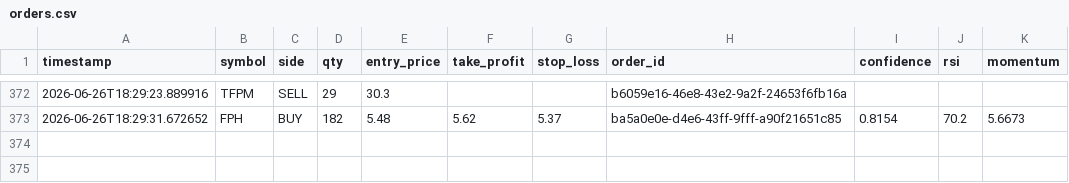
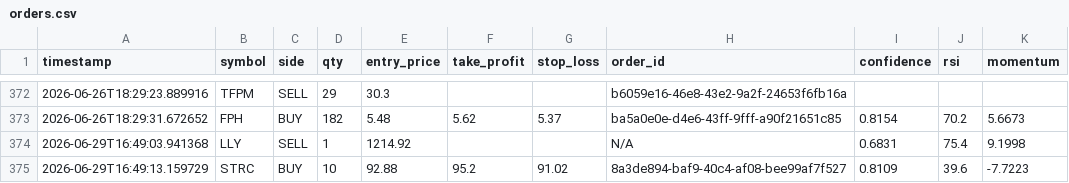
Before and after one commit to jp3tty/ml-trading-bot, a CSV file: paper_trade_log/orders.csv, drawn as a sheet; only a part is shown, gaps mark what is left out; the diff names each change by its address in the sheet, - before the commit and + after, or states it on an @@ line.

```diff
--- a/paper_trade_log/orders.csv
+++ b/paper_trade_log/orders.csv
+row 374: 2026-06-29T16:49:03.941368 | LLY | SELL | 1 | 1214.92 |  |  | N/A | 0.6831 | 75.4 | 9.1998
+row 375: 2026-06-29T16:49:13.159729 | STRC | BUY | 10 | 92.88 | 95.2 | 91.02 | 8a3de894-baf9-40c4-af08-bee99af7f527 | 0.8109 | 39.6 | -7.7223
```
Also changed, not shown: paper_trade_log/signals.csv.
